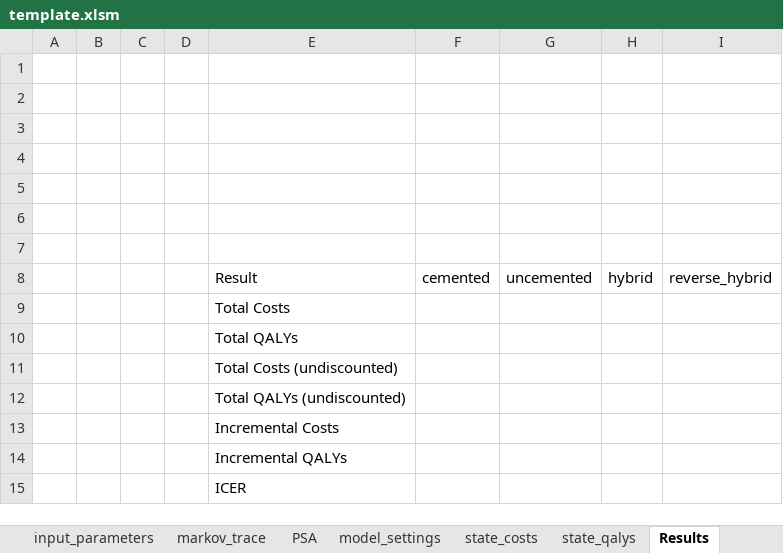
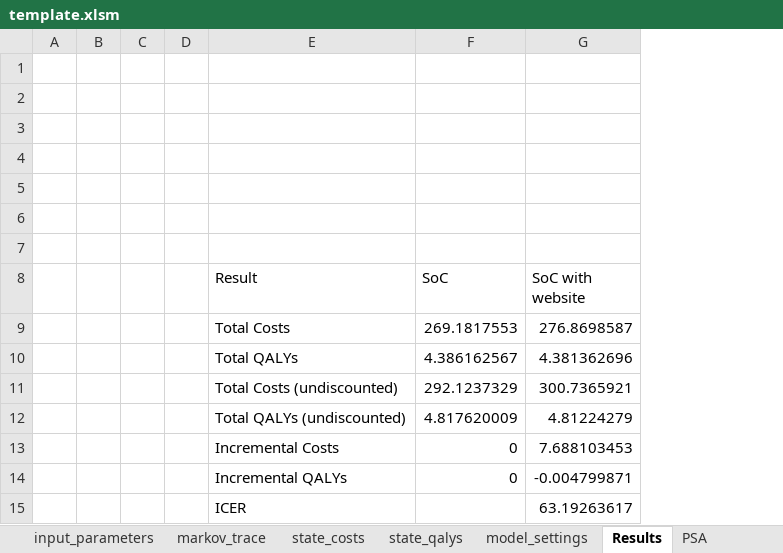
Before and after one commit to Bogdasayen/R-to-Excel-POC, an Excel workbook: inst/ext/template.xlsm, sheet Results, drawn as a sheet; values as stored, in another font and other column widths than the file's, no borders; removed rows and columns are numbered as before the commit, all else as after; the diff names each change by its address in the sheet, - before the commit and + after, or states it on an @@ line.

Commit message:
Updated Excel template and results of testing on smoking and hips

```diff
--- a/inst/ext/template.xlsm (sheet Results)
+++ b/inst/ext/template.xlsm (sheet Results)
@@ sheet tab order changed: input_parameters | markov_trace | state_costs | state_qalys | model_settings | Results | PSA @@
-column F (cemented), empty
-column G (uncemented), empty
-column H (hybrid), empty
-column I (reverse_hybrid), empty
+column F (SoC), rows 9-14: 269.1817553 | 4.386162567 | 292.1237329 | 4.817620009 | 0 | 0
+column G (SoC with website), rows 9-15: 276.8698587 | 4.381362696 | 300.7365921 | 4.81224279 | 7.688103453 | -0.004799871 | 63.19263617
```
Also changed, not shown: sheet PSA, sheet input_parameters, sheet markov_trace, sheet state_costs, sheet state_qalys, sheet model_settings, other sheet tabs, formulas that keep their value, charts or pictures, output/model_output_template.xlsm, 8 other files.
